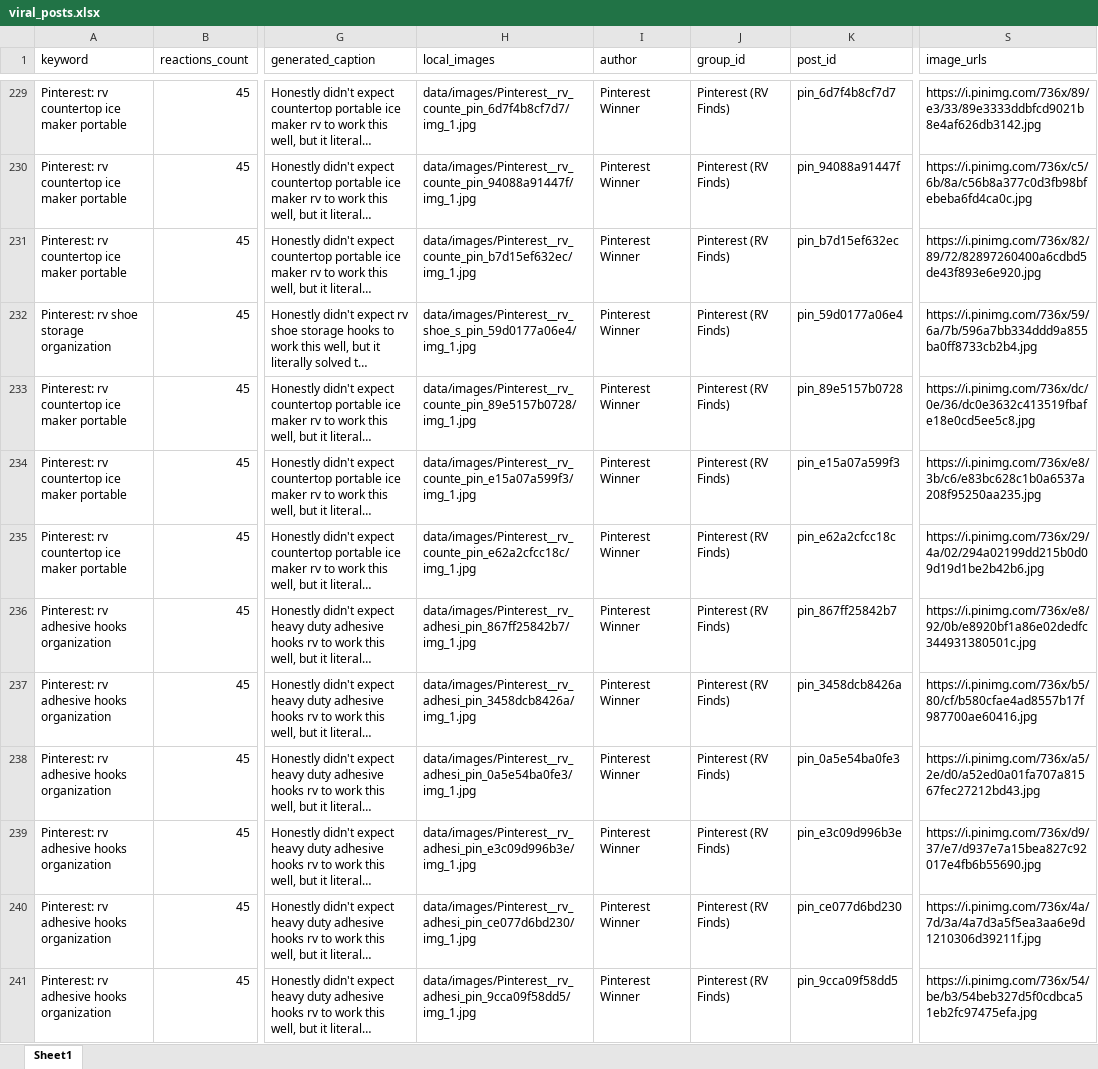
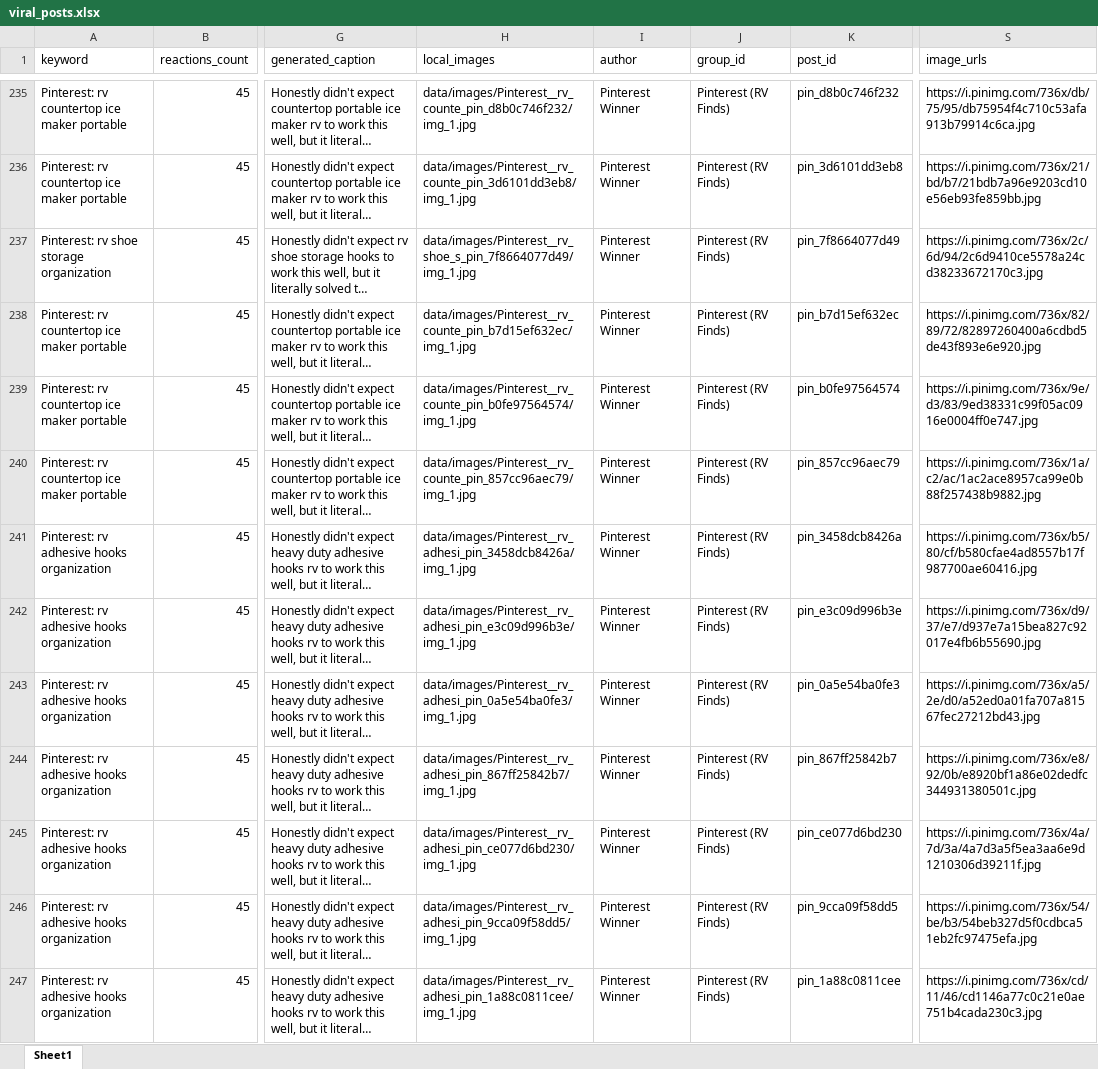
Before and after one commit to cornwall911/Facebook, an Excel workbook: data/reports/viral_posts.xlsx, sheet Sheet1, drawn as a sheet; only a part is shown, gaps mark what is left out; the shorter side is filled out with more unchanged rows; long unchanged cells end in …; values as stored, in another font and other column widths than the file's, no borders; addresses are those after the commit; the diff covers the shown part only; the diff names each change by its address in the sheet, - before the commit and + after, or states it on an @@ line.

```diff
--- a/data/reports/viral_posts.xlsx (sheet Sheet1)
+++ b/data/reports/viral_posts.xlsx (sheet Sheet1)
-H235 (local_images): data/images/Pinterest__rv_counte_pin_6d7f4b8cf7d7/img_1.jpg
+H235 (local_images): data/images/Pinterest__rv_counte_pin_d8b0c746f232/img_1.jpg
-K235 (post_id): pin_6d7f4b8cf7d7
+K235 (post_id): pin_d8b0c746f232
-S235 (image_urls): https://i.pinimg.com/736x/89/e3/33/89e3333ddbfcd9021b8e4af626db3142.jpg
+S235 (image_urls): https://i.pinimg.com/736x/db/75/95/db75954f4c710c53afa913b79914c6ca.jpg
-H236 (local_images): data/images/Pinterest__rv_counte_pin_94088a91447f/img_1.jpg
+H236 (local_images): data/images/Pinterest__rv_counte_pin_3d6101dd3eb8/img_1.jpg
-K236 (post_id): pin_94088a91447f
+K236 (post_id): pin_3d6101dd3eb8
-S236 (image_urls): https://i.pinimg.com/736x/c5/6b/8a/c56b8a377c0d3fb98bfebeba6fd4ca0c.jpg
+S236 (image_urls): https://i.pinimg.com/736x/21/bd/b7/21bdb7a96e9203cd10e56eb93fe859bb.jpg
@@ row 189 moved to row 237: Pinterest: rv shoe storage organization @@
@@ row 232 moved to row 251: Pinterest: rv shoe storage organization @@
-H239 (local_images): data/images/Pinterest__rv_counte_pin_89e5157b0728/img_1.jpg
+H239 (local_images): data/images/Pinterest__rv_counte_pin_b0fe97564574/img_1.jpg
-K239 (post_id): pin_89e5157b0728
+K239 (post_id): pin_b0fe97564574
-S239 (image_urls): https://i.pinimg.com/736x/dc/0e/36/dc0e3632c413519fbafe18e0cd5ee5c8.jpg
+S239 (image_urls): https://i.pinimg.com/736x/9e/d3/83/9ed38331c99f05ac0916e0004ff0e747.jpg
-H240 (local_images): data/images/Pinterest__rv_counte_pin_e15a07a599f3/img_1.jpg
+H240 (local_images): data/images/Pinterest__rv_counte_pin_857cc96aec79/img_1.jpg
-K240 (post_id): pin_e15a07a599f3
+K240 (post_id): pin_857cc96aec79
-S240 (image_urls): https://i.pinimg.com/736x/e8/3b/c6/e83bc628c1b0a6537a208f95250aa235.jpg
+S240 (image_urls): https://i.pinimg.com/736x/1a/c2/ac/1ac2ace8957ca99e0b88f257438b9882.jpg
@@ row 235 moved to row 442: Pinterest: rv countertop ice maker porta… @@
@@ row 237 moved to row 241: Pinterest: rv adhesive hooks organizatio… @@
@@ row 239 moved to row 242: Pinterest: rv adhesive hooks organizatio… @@
@@ row 238 moved to row 243: Pinterest: rv adhesive hooks organizatio… @@
```
Also changed, not shown: other rows of this sheet, 4 other files.
